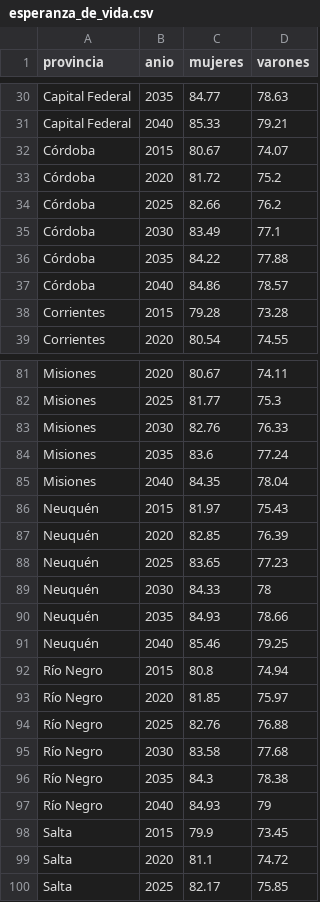
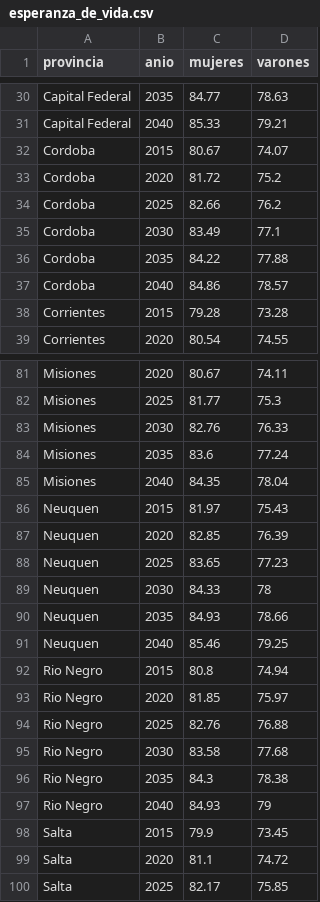
Before and after one commit to ParaHacerPlatota/AVD3rd, a CSV file: esperanza_de_vida.csv, drawn as a sheet; only a part is shown, gaps mark what is left out; the diff covers the shown part only; the diff names each change by its address in the sheet, - before the commit and + after, or states it on an @@ line.

Commit message:
Update esperanza_de_vida.csv

```diff
--- a/esperanza_de_vida.csv
+++ b/esperanza_de_vida.csv
-A32:A37 (provincia): Córdoba
+A32:A37 (provincia): Cordoba
-A86:A91 (provincia): Neuquén
+A86:A91 (provincia): Neuquen
-A92:A97 (provincia): Río Negro
+A92:A97 (provincia): Rio Negro
```
Also changed, not shown: 12 edited cells elsewhere in this file.
